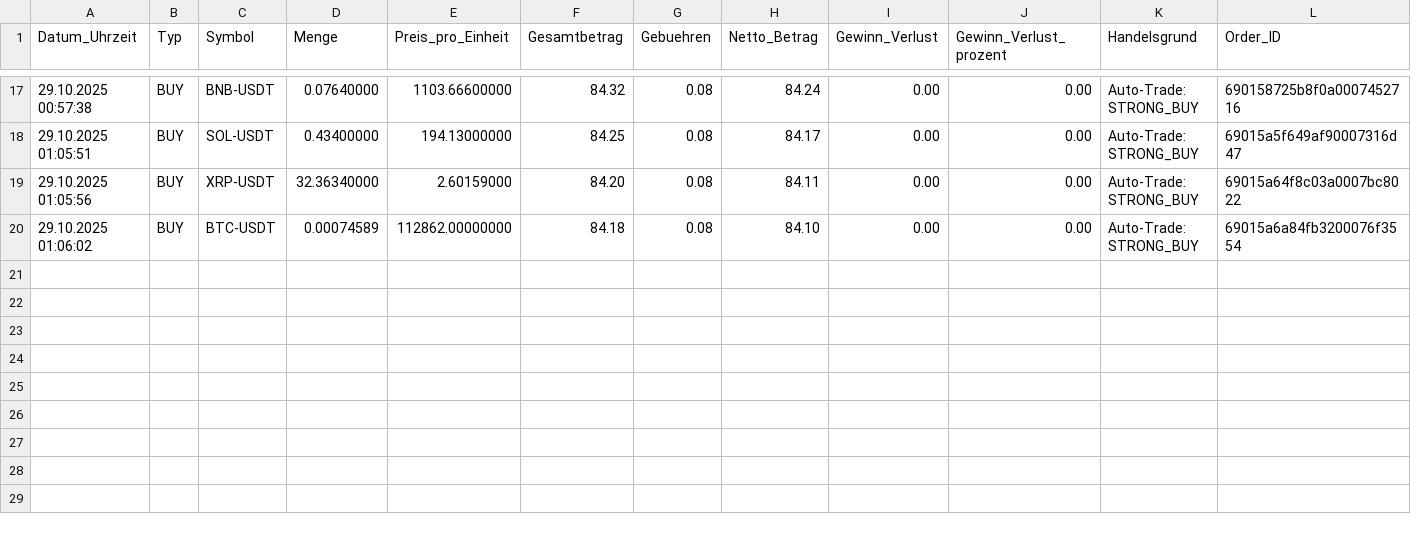
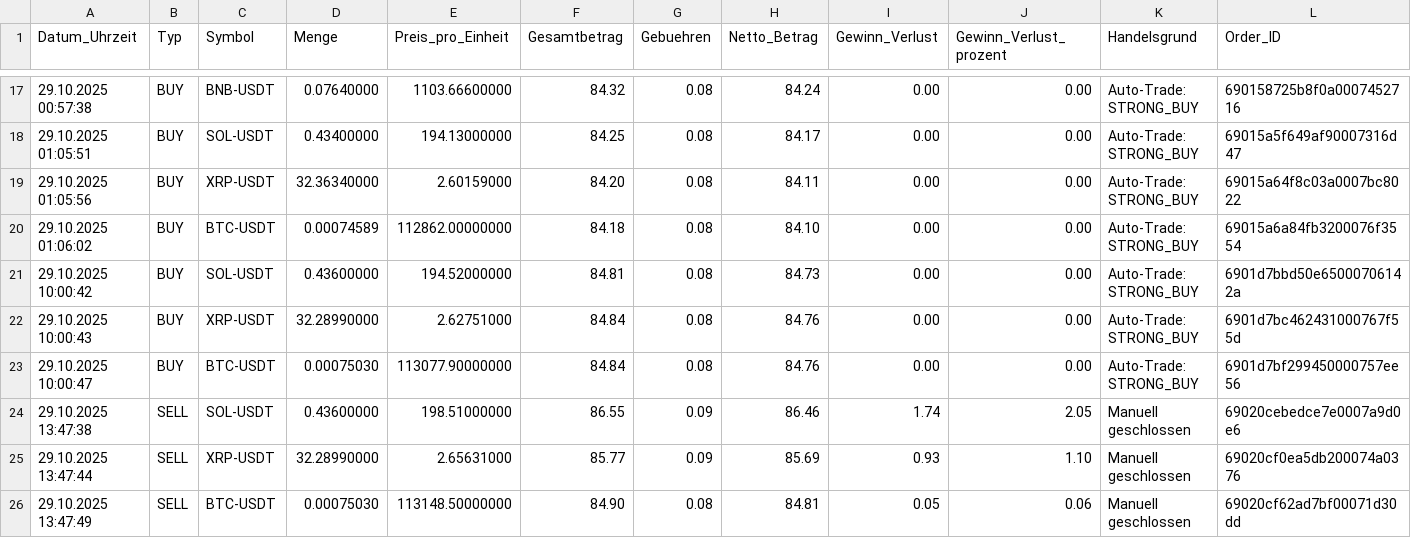
Before and after one commit to Markus2807/Python_KuCoin_TradingBot, a CSV file: trade_logs/trades_finanzamt.csv, drawn as a sheet; only a part is shown, gaps mark what is left out; rows hold the shown columns only; the diff names each change by its address in the sheet, - before the commit and + after, or states it on an @@ line.

Commit message:
feat: Add initial active trades file and update trading history with recent trades

```diff
--- a/trade_logs/trades_finanzamt.csv
+++ b/trade_logs/trades_finanzamt.csv
+row 21: 29.10.2025 10:00:42 | BUY | SOL-USDT | 0.43600000 | 194.52000000 | 84.81 | 0.08 | 84.73 | 0.00 | 0.00 | Auto-Trade: STRONG_BUY | 6901d7bbd50e65000706142a
+row 22: 29.10.2025 10:00:43 | BUY | XRP-USDT | 32.28990000 | 2.62751000 | 84.84 | 0.08 | 84.76 | 0.00 | 0.00 | Auto-Trade: STRONG_BUY | 6901d7bc462431000767f55d
+row 23: 29.10.2025 10:00:47 | BUY | BTC-USDT | 0.00075030 | 113077.90000000 | 84.84 | 0.08 | 84.76 | 0.00 | 0.00 | Auto-Trade: STRONG_BUY | 6901d7bf299450000757ee56
+row 24: 29.10.2025 13:47:38 | SELL | SOL-USDT | 0.43600000 | 198.51000000 | 86.55 | 0.09 | 86.46 | 1.74 | 2.05 | Manuell geschlossen | 69020cebedce7e0007a9d0e6
+row 25: 29.10.2025 13:47:44 | SELL | XRP-USDT | 32.28990000 | 2.65631000 | 85.77 | 0.09 | 85.69 | 0.93 | 1.10 | Manuell geschlossen | 69020cf0ea5db200074a0376
+row 26: 29.10.2025 13:47:49 | SELL | BTC-USDT | 0.00075030 | 113148.50000000 | 84.90 | 0.08 | 84.81 | 0.05 | 0.06 | Manuell geschlossen | 69020cf62ad7bf00071d30dd
```
Also changed, not shown: 2 other files.
